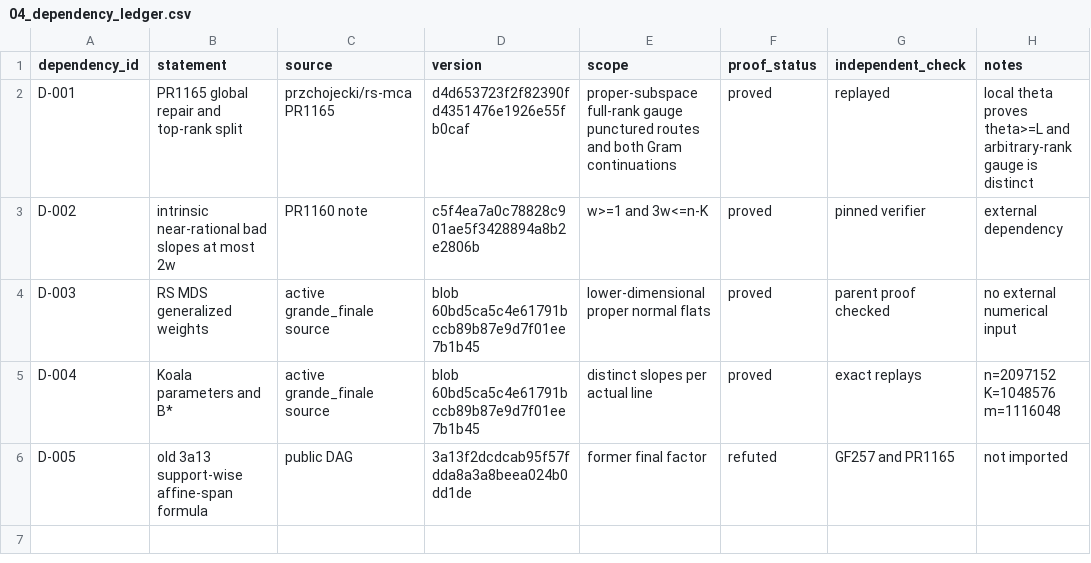
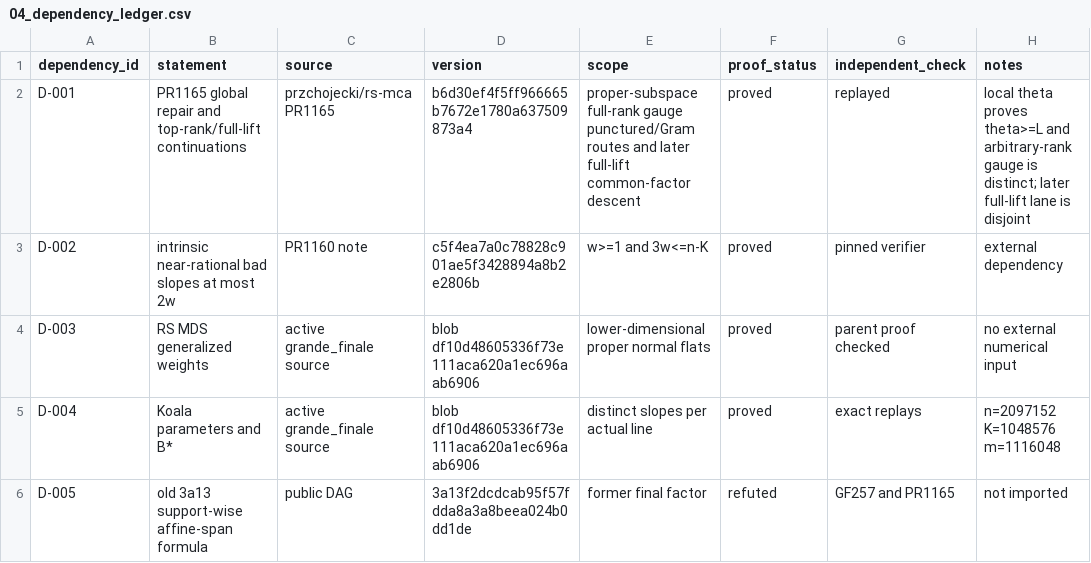
Before and after one commit to przchojecki/rs-mca, a CSV file: experimental/campaigns/kb-mca-support-local-theta-post-1165/04_dependency_ledger.csv, drawn as a sheet.

Commit message:
MCA: restack support-local router on latest repair

```diff
--- a/experimental/campaigns/kb-mca-support-local-theta-post-1165/04_dependency_ledger.csv
+++ b/experimental/campaigns/kb-mca-support-local-theta-post-1165/04_dependency_ledger.csv
@@ -1,6 +1,6 @@
 dependency_id,statement,source,version,scope,proof_status,independent_check,notes
-D-001,PR1165 global repair and top-rank split,przchojecki/rs-mca PR1165,d4d653723f2f82390fd4351476e1926e55fb0caf,proper-subspace full-rank gauge punctured routes and both Gram continuations,proved,replayed,local theta proves theta>=L and arbitrary-rank gauge is distinct
+D-001,PR1165 global repair and top-rank/full-lift continuations,przchojecki/rs-mca PR1165,b6d30ef4f5ff966665b7672e1780a637509873a4,proper-subspace full-rank gauge punctured/Gram routes and later full-lift common-factor descent,proved,replayed,local theta proves theta>=L and arbitrary-rank gauge is distinct; later full-lift lane is disjoint
 D-002,intrinsic near-rational bad slopes at most 2w,PR1160 note,c5f4ea7a0c78828c901ae5f3428894a8b2e2806b,w>=1 and 3w<=n-K,proved,pinned verifier,external dependency
-D-003,RS MDS generalized weights,active grande_finale source,blob 60bd5ca5c4e61791bccb89b87e9d7f01ee7b1b45,lower-dimensional proper normal flats,proved,parent proof checked,no external numerical input
-D-004,Koala parameters and B*,active grande_finale source,blob 60bd5ca5c4e61791bccb89b87e9d7f01ee7b1b45,distinct slopes per actual line,proved,exact replays,n=2097152 K=1048576 m=1116048
+D-003,RS MDS generalized weights,active grande_finale source,blob df10d48605336f73e111aca620a1ec696aab6906,lower-dimensional proper normal flats,proved,parent proof checked,no external numerical input
+D-004,Koala parameters and B*,active grande_finale source,blob df10d48605336f73e111aca620a1ec696aab6906,distinct slopes per actual line,proved,exact replays,n=2097152 K=1048576 m=1116048
 D-005,old 3a13 support-wise affine-span formula,public DAG,3a13f2dcdcab95f57fdda8a3a8beea024b0dd1de,former final factor,refuted,GF257 and PR1165,not imported
```
Also changed, not shown: 5 other files.
